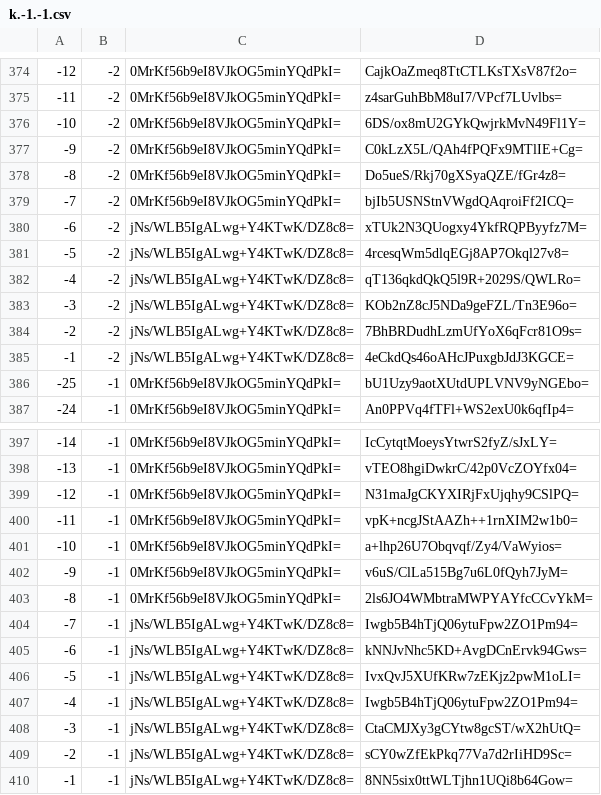
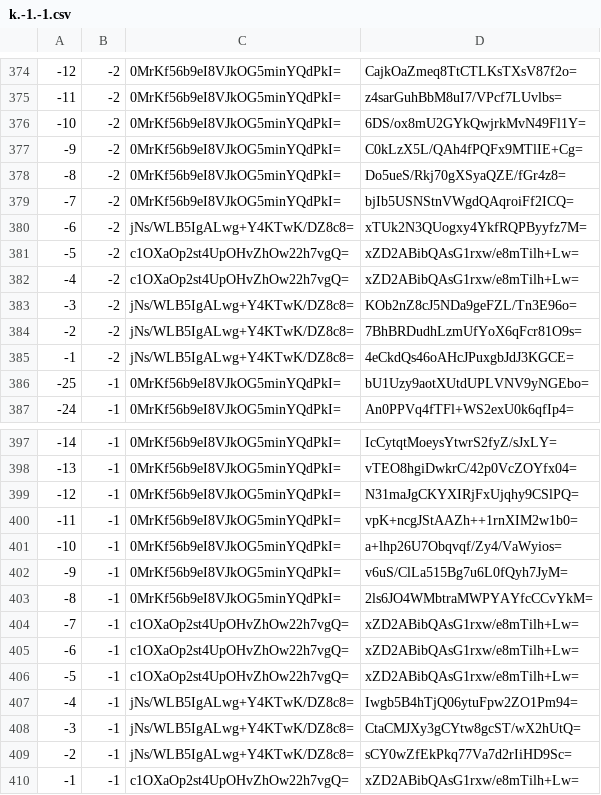
Before and after one commit to mochimochiomochi/mochicraftmap2, a CSV file: overworld/tiles/zoom.-1/metadata/k.-1.-1.csv, drawn as a sheet; only a part is shown, gaps mark what is left out.

```diff
--- a/overworld/tiles/zoom.-1/metadata/k.-1.-1.csv
+++ b/overworld/tiles/zoom.-1/metadata/k.-1.-1.csv
@@ -380,4 +380,4 @@
 -6,-2,jNs/WLB5IgALwg+Y4KTwK/DZ8c8=,xTUk2N3QUogxy4YkfRQPByyfz7M=
--5,-2,jNs/WLB5IgALwg+Y4KTwK/DZ8c8=,4rcesqWm5dlqEGj8AP7Okql27v8=
--4,-2,jNs/WLB5IgALwg+Y4KTwK/DZ8c8=,qT136qkdQkQ5l9R+2029S/QWLRo=
+-5,-2,c1OXaOp2st4UpOHvZhOw22h7vgQ=,xZD2ABibQAsG1rxw/e8mTilh+Lw=
+-4,-2,c1OXaOp2st4UpOHvZhOw22h7vgQ=,xZD2ABibQAsG1rxw/e8mTilh+Lw=
 -3,-2,jNs/WLB5IgALwg+Y4KTwK/DZ8c8=,KOb2nZ8cJ5NDa9geFZL/Tn3E96o=
@@ -403,5 +403,5 @@
 -8,-1,0MrKf56b9eI8VJkOG5minYQdPkI=,2ls6JO4WMbtraMWPYAYfcCCvYkM=
--7,-1,jNs/WLB5IgALwg+Y4KTwK/DZ8c8=,Iwgb5B4hTjQ06ytuFpw2ZO1Pm94=
--6,-1,jNs/WLB5IgALwg+Y4KTwK/DZ8c8=,kNNJvNhc5KD+AvgDCnErvk94Gws=
--5,-1,jNs/WLB5IgALwg+Y4KTwK/DZ8c8=,IvxQvJ5XUfKRw7zEKjz2pwM1oLI=
+-7,-1,c1OXaOp2st4UpOHvZhOw22h7vgQ=,xZD2ABibQAsG1rxw/e8mTilh+Lw=
+-6,-1,c1OXaOp2st4UpOHvZhOw22h7vgQ=,xZD2ABibQAsG1rxw/e8mTilh+Lw=
+-5,-1,c1OXaOp2st4UpOHvZhOw22h7vgQ=,xZD2ABibQAsG1rxw/e8mTilh+Lw=
 -4,-1,jNs/WLB5IgALwg+Y4KTwK/DZ8c8=,Iwgb5B4hTjQ06ytuFpw2ZO1Pm94=
@@ -409,2 +409,2 @@
 -2,-1,jNs/WLB5IgALwg+Y4KTwK/DZ8c8=,sCY0wZfEkPkq77Va7d2rIiHD9Sc=
--1,-1,jNs/WLB5IgALwg+Y4KTwK/DZ8c8=,8NN5six0ttWLTjhn1UQi8b64Gow=
+-1,-1,c1OXaOp2st4UpOHvZhOw22h7vgQ=,xZD2ABibQAsG1rxw/e8mTilh+Lw=
```
Also changed, not shown: overworld/tiles/zoom.-1/metadata/k.-1.0.csv, overworld/tiles/zoom.-1/metadata/k.0.-1.csv, 50 other files.
